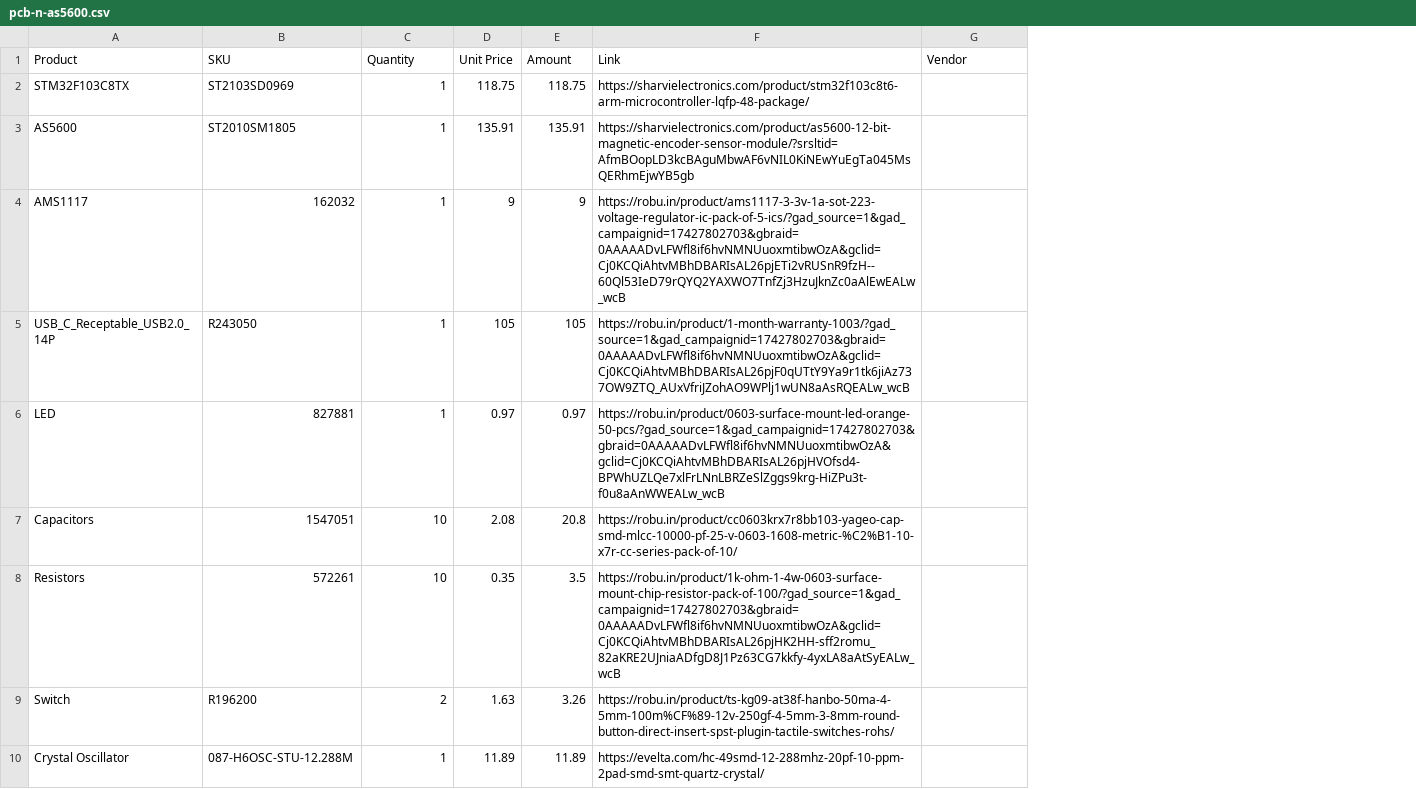
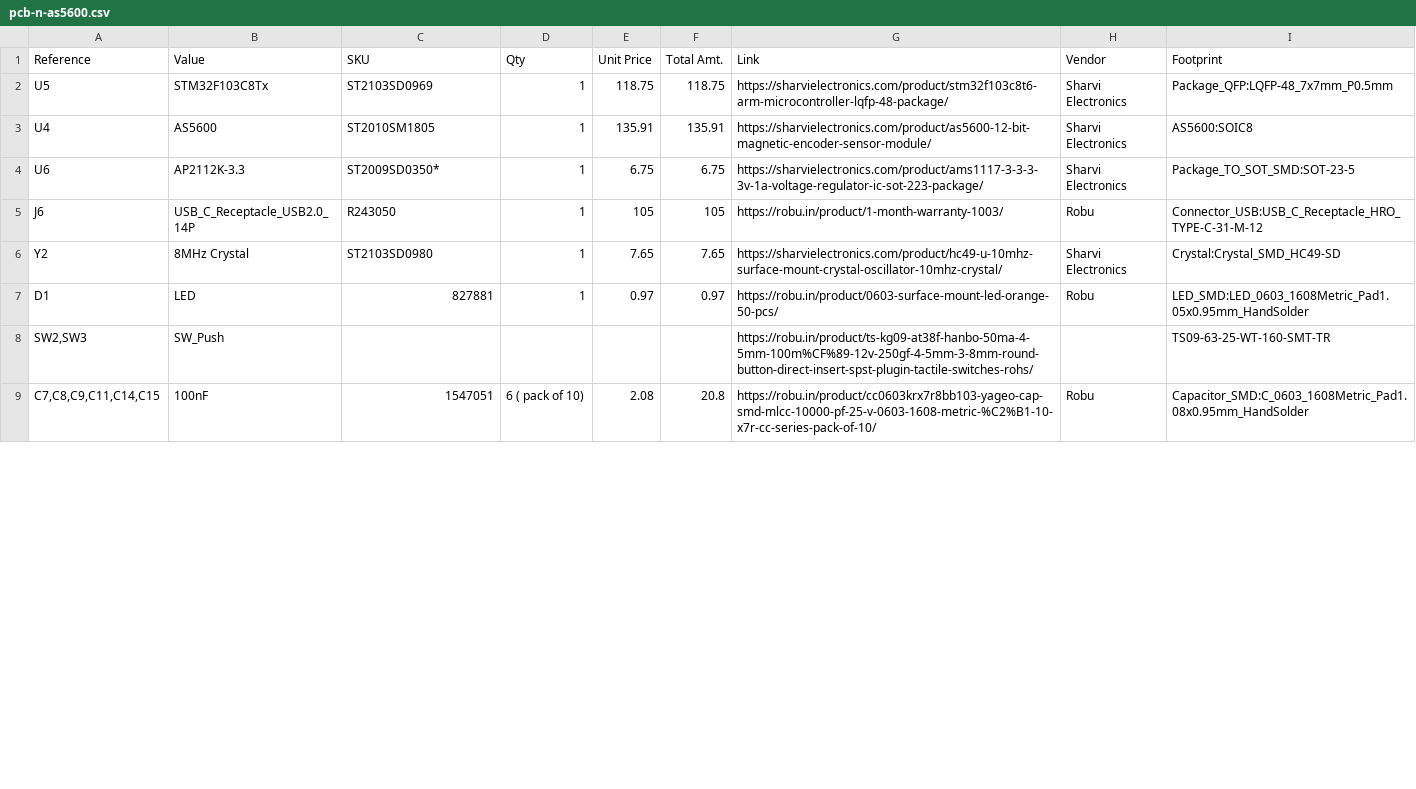
Before and after one commit to khuntiasmriti/pcb-n-as5600, a CSV file: pcb-n-as5600.csv, drawn as a sheet; only a part is shown; removed rows and columns are numbered as before the commit, all else as after; the diff covers the shown part only; the diff names each change by its address in the sheet, - before the commit and + after, or states it on an @@ line.

```diff
--- a/pcb-n-as5600.csv
+++ b/pcb-n-as5600.csv
-column A (Product), rows 2-3: STM32F103C8TX | AS5600; rows 5-7: USB_C_Receptable_USB2.0_14P | LED | Capacitors
+column A (Reference), rows 2-3: U5 | U4; row 5: J6; row 7: D1; row 9: C7,C8,C9,C11,C14,C15
+column B (Value), rows 2-3: STM32F103C8Tx | AS5600; row 5: USB_C_Receptacle_USB2.0_14P; row 7: LED; row 9: 100nF
+column I (Footprint), rows 2-3: Package_QFP:LQFP-48_7x7mm_P0.5mm | AS5600:SOIC8; row 5: Connector_USB:USB_C_Receptacle_HRO_TYPE-C-31-M-12; row 7: LED_SMD:LED_0603_1608Metric_Pad1.05x0.95mm_HandSolder; row 9: Capacitor_SMD:C_0603_1608Metric_Pad1.08x0.95mm_HandSolder
-D1: Quantity
+D1: Qty
-F1: Amount
+F1: Total Amt.
-H2:H3 (Vendor): (empty)
+H2:H3 (Vendor): Sharvi Electronics
-G3 (Link): https://sharvielectronics.com/product/as5600-12-bit-magnetic-encoder-sensor-module/?srsltid=AfmBOopLD3kcBAguMbwAF6vNIL0KiNEwYuEgTa045MsQERhmEjwYB5gb
+G3 (Link): https://sharvielectronics.com/product/as5600-12-bit-magnetic-encoder-sensor-module/
-row 4: AMS1117 | 162032 | 1 | 9 | 9 | https://robu.in/product/ams1117-3-3v-1a-sot-223-voltage-regulator-ic-pack-of-5-ics/?gad_source=1&gad_campaignid=17427802703&gbraid=0AAAAADvLFWfl8if6hvNMNUuoxmtibwOzA&gclid=Cj0KCQiAhtvMBhDBARIsAL26pjETi2vRUSnR9fzH--60Ql53IeD79rQYQ2YAXWO7TnfZj3HzuJknZc0aAlEwEALw_wcB
+row 4: U6 | AP2112K-3.3 | ST2009SD0350* | 1 | 6.75 | 6.75 | https://sharvielectronics.com/product/ams1117-3-3-3-3v-1a-voltage-regulator-ic-sot-223-package/ | Sharvi Electronics | Package_TO_SOT_SMD:SOT-23-5
-G5 (Link): https://robu.in/product/1-month-warranty-1003/?gad_source=1&gad_campaignid=17427802703&gbraid=0AAAAADvLFWfl8if6hvNMNUuoxmtibwOzA&gclid=Cj0KCQiAhtvMBhDBARIsAL26pjF0qUTtY9Ya9r1tk6jiAz737OW9ZTQ_AUxVfriJZohAO9WPlj1wUN8aAsRQEALw_wcB
+G5 (Link): https://robu.in/product/1-month-warranty-1003/
-H5 (Vendor): (empty)
+H5 (Vendor): Robu
+row 6: Y2 | 8MHz Crystal | ST2103SD0980 | 1 | 7.65 | 7.65 | https://sharvielectronics.com/product/hc49-u-10mhz-surface-mount-crystal-oscillator-10mhz-crystal/ | Sharvi Electronics | Crystal:Crystal_SMD_HC49-SD
-G7 (Link): https://robu.in/product/0603-surface-mount-led-orange-50-pcs/?gad_source=1&gad_campaignid=17427802703&gbraid=0AAAAADvLFWfl8if6hvNMNUuoxmtibwOzA&gclid=Cj0KCQiAhtvMBhDBARIsAL26pjHVOfsd4-BPWhUZLQe7xlFrLNnLBRZeSlZggs9krg-HiZPu3t-f0u8aAnWWEALw_wcB
+G7 (Link): https://robu.in/product/0603-surface-mount-led-orange-50-pcs/
-H7 (Vendor): (empty)
+H7 (Vendor): Robu
+row 8: SW2,SW3 | SW_Push |  |  |  |  | https://robu.in/product/ts-kg09-at38f-hanbo-50ma-4-5mm-100m%CF%89-12v-250gf-4-5mm-3-8mm-round-button-direct-insert-spst-plugin-tactile-switches-rohs/ |  | TS09-63-25-WT-160-SMT-TR
-D9 (Qty): 10
+D9 (Qty): 6 ( pack of 10)
-H9 (Vendor): (empty)
+H9 (Vendor): Robu
-row 8: Resistors | 572261 | 10 | 0.35 | 3.5 | https://robu.in/product/1k-ohm-1-4w-0603-surface-mount-chip-resistor-pack-of-100/?gad_source=1&gad_campaignid=17427802703&gbraid=0AAAAADvLFWfl8if6hvNMNUuoxmtibwOzA&gclid=Cj0KCQiAhtvMBhDBARIsAL26pjHK2HH-sff2romu_82aKRE2UJniaADfgD8J1Pz63CG7kkfy-4yxLA8aAtSyEALw_wcB
-row 9: Switch | R196200 | 2 | 1.63 | 3.26 | https://robu.in/product/ts-kg09-at38f-hanbo-50ma-4-5mm-100m%CF%89-12v-250gf-4-5mm-3-8mm-round-button-direct-insert-spst-plugin-tactile-switches-rohs/
-row 10: Crystal Oscillator | 087-H6OSC-STU-12.288M | 1 | 11.89 | 11.89 | https://evelta.com/hc-49smd-12-288mhz-20pf-10-ppm-2pad-smd-smt-quartz-crystal/
```
Also changed, not shown: 10 added rows and 6 edited cells elsewhere in this file, 36 other files.
